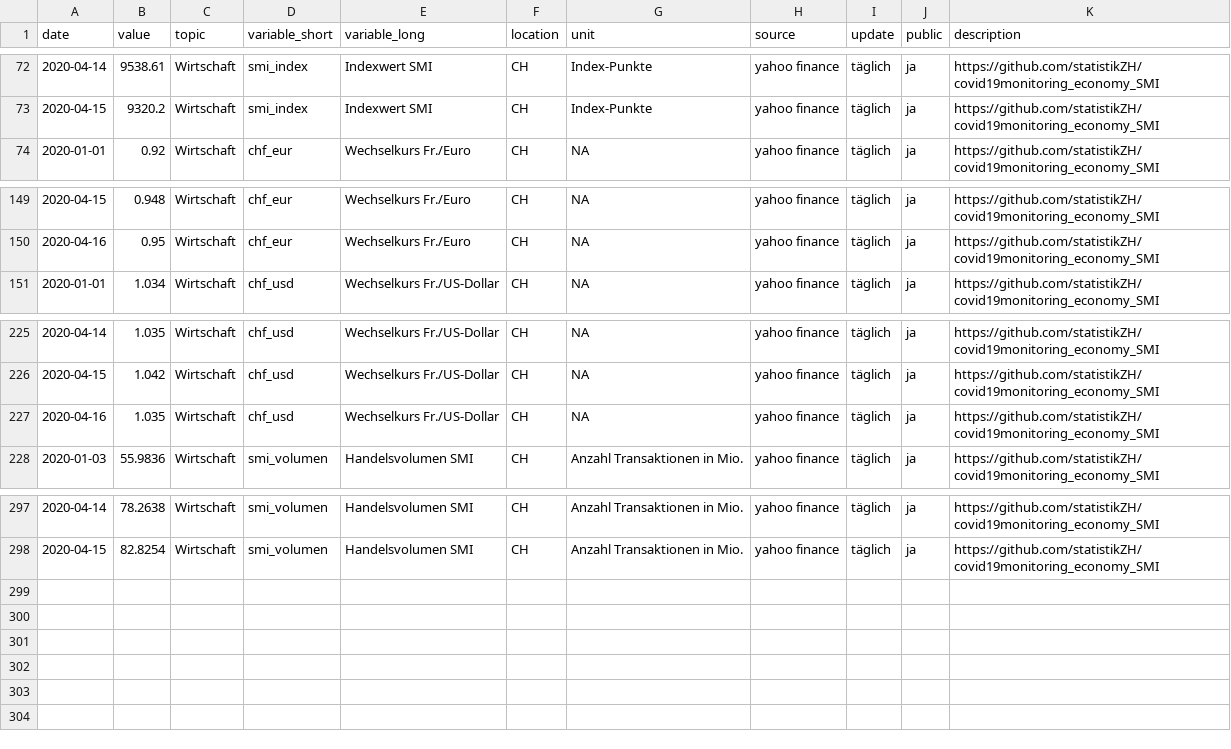
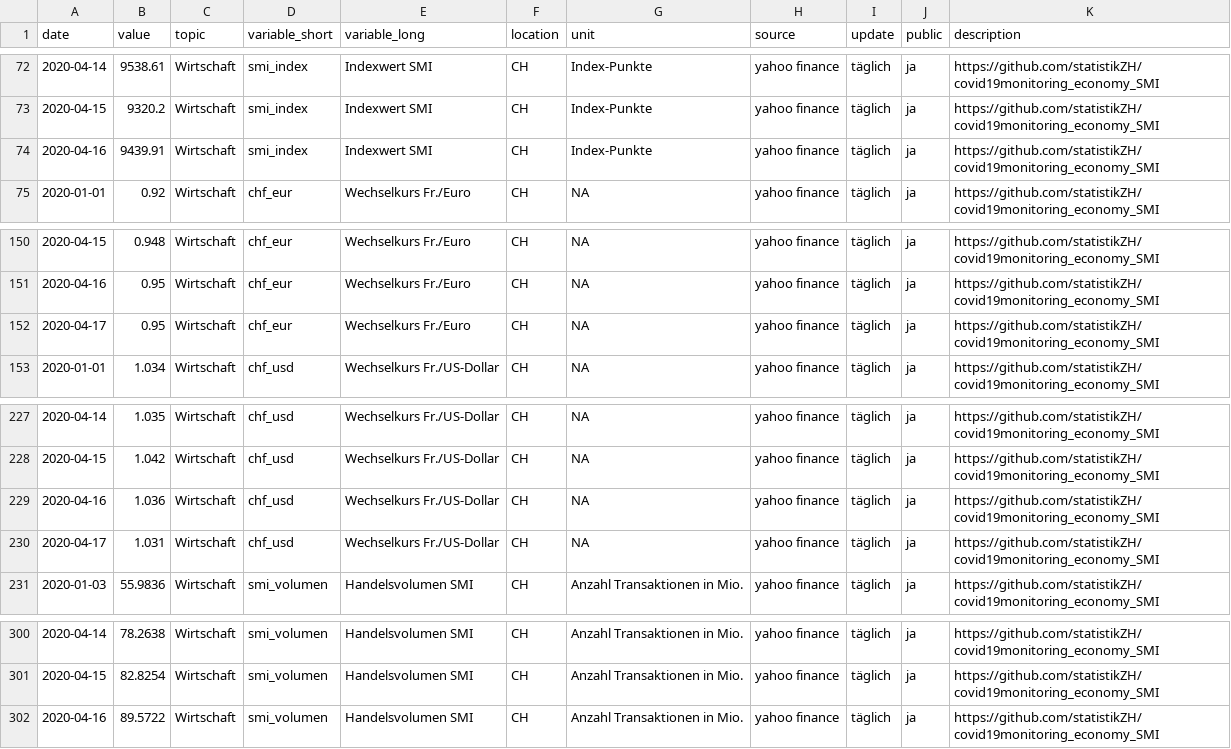
Before and after one commit to statistikZH/covid19monitoring_economy_SMI, a CSV file: Economy_SMI.csv, drawn as a sheet; only a part is shown, gaps mark what is left out.

Commit message:
update 17.4.

```diff
--- a/Economy_SMI.csv
+++ b/Economy_SMI.csv
@@ -73,2 +73,3 @@
 2020-04-15,9320.2,"Wirtschaft","smi_index","Indexwert SMI","CH","Index-Punkte","yahoo finance","täglich","ja","https://github.com/statistikZH/covid19monitoring_economy_SMI"
+2020-04-16,9439.91,"Wirtschaft","smi_index","Indexwert SMI","CH","Index-Punkte","yahoo finance","täglich","ja","https://github.com/statistikZH/covid19monitoring_economy_SMI"
 2020-01-01,0.92,"Wirtschaft","chf_eur","Wechselkurs Fr./Euro","CH",NA,"yahoo finance","täglich","ja","https://github.com/statistikZH/covid19monitoring_economy_SMI"
@@ -150,2 +151,3 @@
 2020-04-16,0.95,"Wirtschaft","chf_eur","Wechselkurs Fr./Euro","CH",NA,"yahoo finance","täglich","ja","https://github.com/statistikZH/covid19monitoring_economy_SMI"
+2020-04-17,0.95,"Wirtschaft","chf_eur","Wechselkurs Fr./Euro","CH",NA,"yahoo finance","täglich","ja","https://github.com/statistikZH/covid19monitoring_economy_SMI"
 2020-01-01,1.034,"Wirtschaft","chf_usd","Wechselkurs Fr./US-Dollar","CH",NA,"yahoo finance","täglich","ja","https://github.com/statistikZH/covid19monitoring_economy_SMI"
@@ -226,3 +228,4 @@
 2020-04-15,1.042,"Wirtschaft","chf_usd","Wechselkurs Fr./US-Dollar","CH",NA,"yahoo finance","täglich","ja","https://github.com/statistikZH/covid19monitoring_economy_SMI"
-2020-04-16,1.035,"Wirtschaft","chf_usd","Wechselkurs Fr./US-Dollar","CH",NA,"yahoo finance","täglich","ja","https://github.com/statistikZH/covid19monitoring_economy_SMI"
+2020-04-16,1.036,"Wirtschaft","chf_usd","Wechselkurs Fr./US-Dollar","CH",NA,"yahoo finance","täglich","ja","https://github.com/statistikZH/covid19monitoring_economy_SMI"
+2020-04-17,1.031,"Wirtschaft","chf_usd","Wechselkurs Fr./US-Dollar","CH",NA,"yahoo finance","täglich","ja","https://github.com/statistikZH/covid19monitoring_economy_SMI"
 2020-01-03,55.9836,"Wirtschaft","smi_volumen","Handelsvolumen SMI","CH","Anzahl Transaktionen in Mio.","yahoo finance","täglich","ja","https://github.com/statistikZH/covid19monitoring_economy_SMI"
@@ -298 +301,2 @@
 2020-04-15,82.8254,"Wirtschaft","smi_volumen","Handelsvolumen SMI","CH","Anzahl Transaktionen in Mio.","yahoo finance","täglich","ja","https://github.com/statistikZH/covid19monitoring_economy_SMI"
+2020-04-16,89.5722,"Wirtschaft","smi_volumen","Handelsvolumen SMI","CH","Anzahl Transaktionen in Mio.","yahoo finance","täglich","ja","https://github.com/statistikZH/covid19monitoring_economy_SMI"
```
